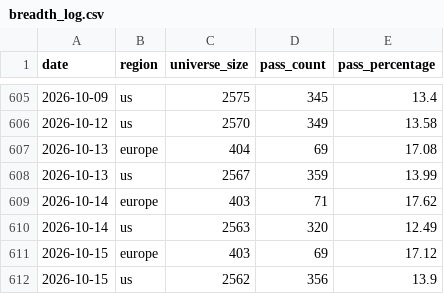
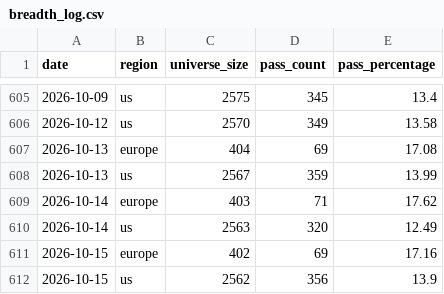
Before and after one commit to petrovmiroslav0107-alt/github.com-petrovmiroslav0107-minervini-breadth, a CSV file: output/breadth_log.csv, drawn as a sheet; only a part is shown, gaps mark what is left out.

```diff
--- a/output/breadth_log.csv
+++ b/output/breadth_log.csv
@@ -610,3 +610,3 @@ date,region,universe_size,pass_count,pass_percentage
 2026-10-14,us,2563,320,12.49
-2026-10-15,europe,403,69,17.12
+2026-10-15,europe,402,69,17.16
 2026-10-15,us,2562,356,13.9
```
Also changed, not shown: output/europe_by_exchange.csv, output/quality/data_quality_log.csv, 1 other file.
